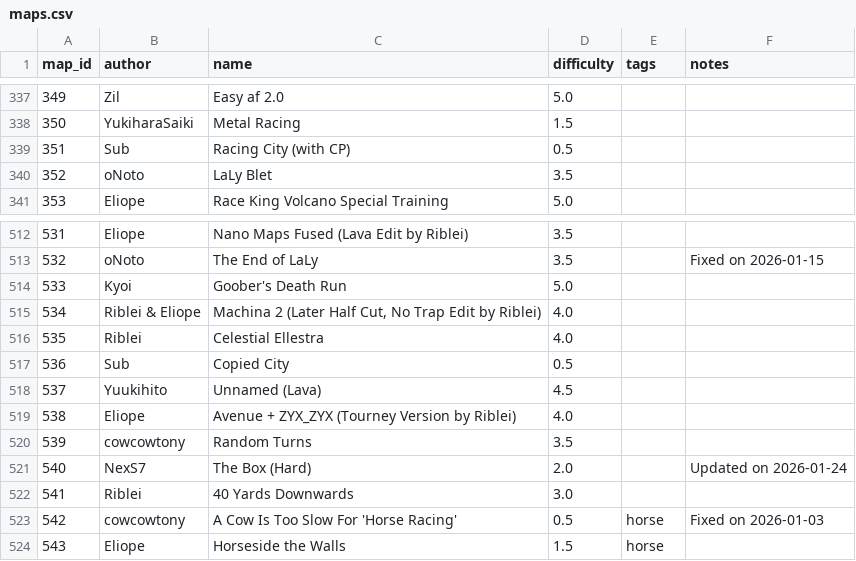
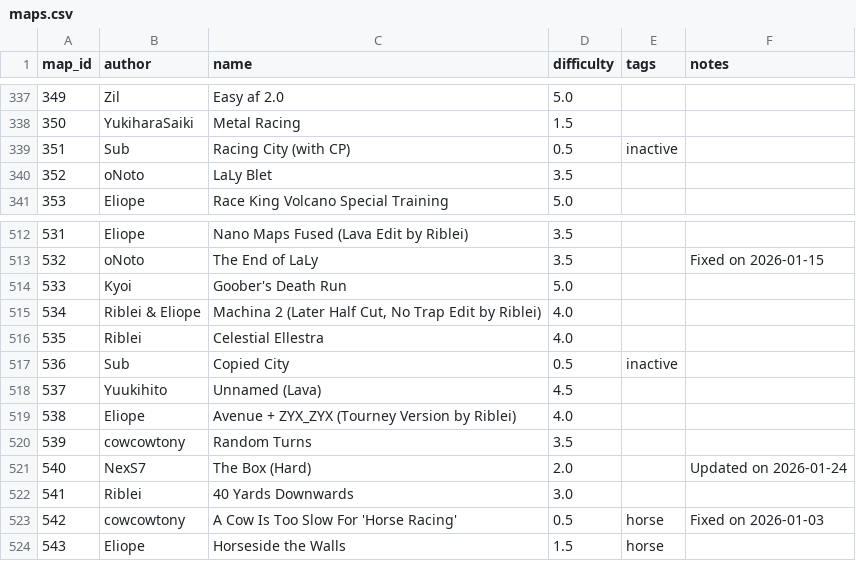
Before and after one commit to vv4t/Aottg2-Racing-Maps, a CSV file: maps.csv, drawn as a sheet; only a part is shown, gaps mark what is left out.

Commit message:
Update maps.csv

```diff
--- a/maps.csv
+++ b/maps.csv
@@ -338,3 +338,3 @@ map_id|author|name|difficulty|tags|notes
 350|YukiharaSaiki|Metal Racing|1.5||
-351|Sub|Racing City (with CP)|0.5||
+351|Sub|Racing City (with CP)|0.5|inactive|
 352|oNoto|LaLy Blet|3.5||
@@ -516,3 +516,3 @@ map_id|author|name|difficulty|tags|notes
 535|Riblei|Celestial Ellestra|4.0||
-536|Sub|Copied City|0.5||
+536|Sub|Copied City|0.5|inactive|
 537|Yuukihito|Unnamed (Lava)|4.5||
```
